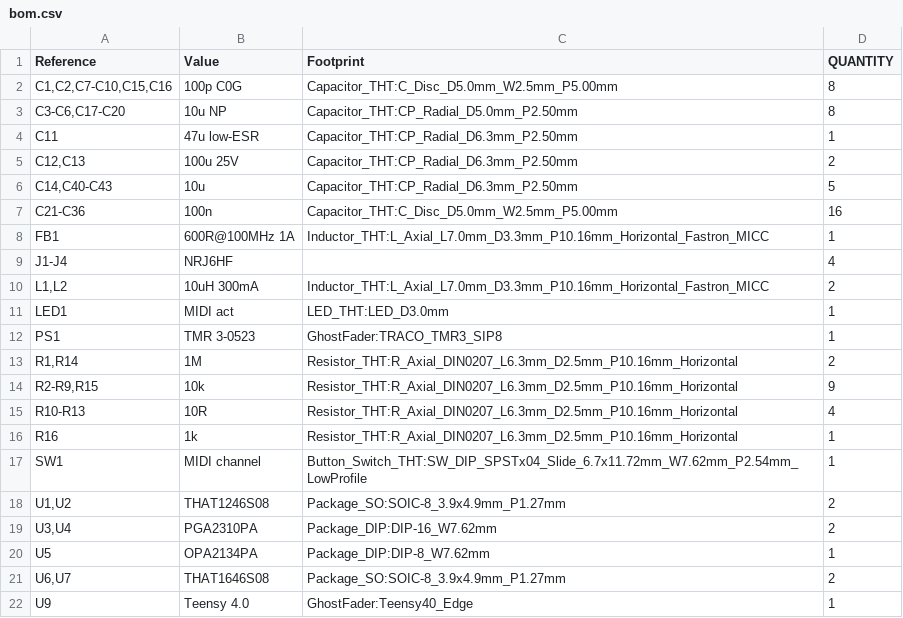
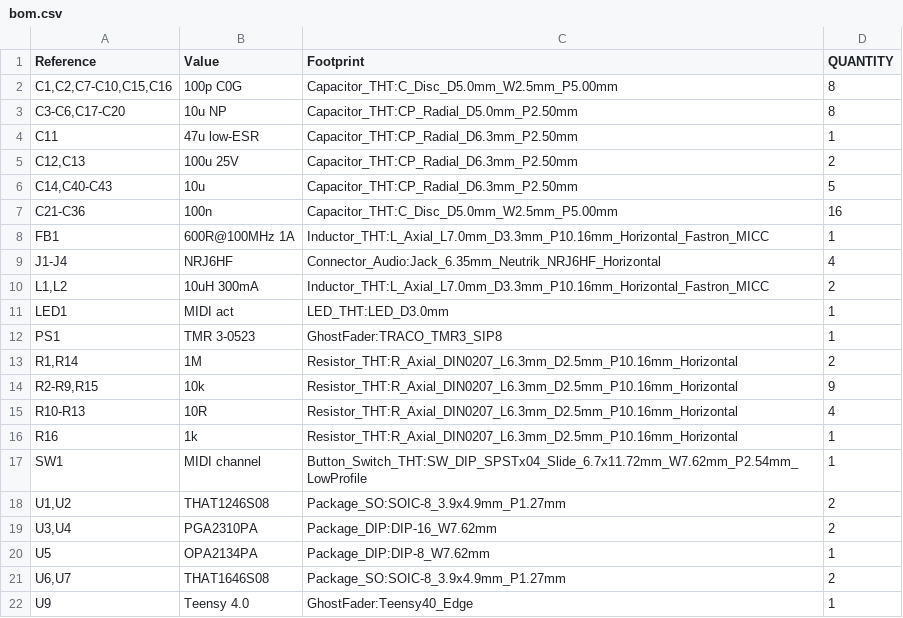
Before and after one commit to chris-albert/ghost-fader, a CSV file: hardware/kicad/bom.csv, drawn as a sheet.

```diff
--- a/hardware/kicad/bom.csv
+++ b/hardware/kicad/bom.csv
@@ -8,3 +8,3 @@
 "FB1","600R@100MHz 1A","Inductor_THT:L_Axial_L7.0mm_D3.3mm_P10.16mm_Horizontal_Fastron_MICC","1"
-"J1-J4","NRJ6HF","","4"
+"J1-J4","NRJ6HF","Connector_Audio:Jack_6.35mm_Neutrik_NRJ6HF_Horizontal","4"
 "L1,L2","10uH 300mA","Inductor_THT:L_Axial_L7.0mm_D3.3mm_P10.16mm_Horizontal_Fastron_MICC","2"
```
Also changed, not shown: 26 other files.
